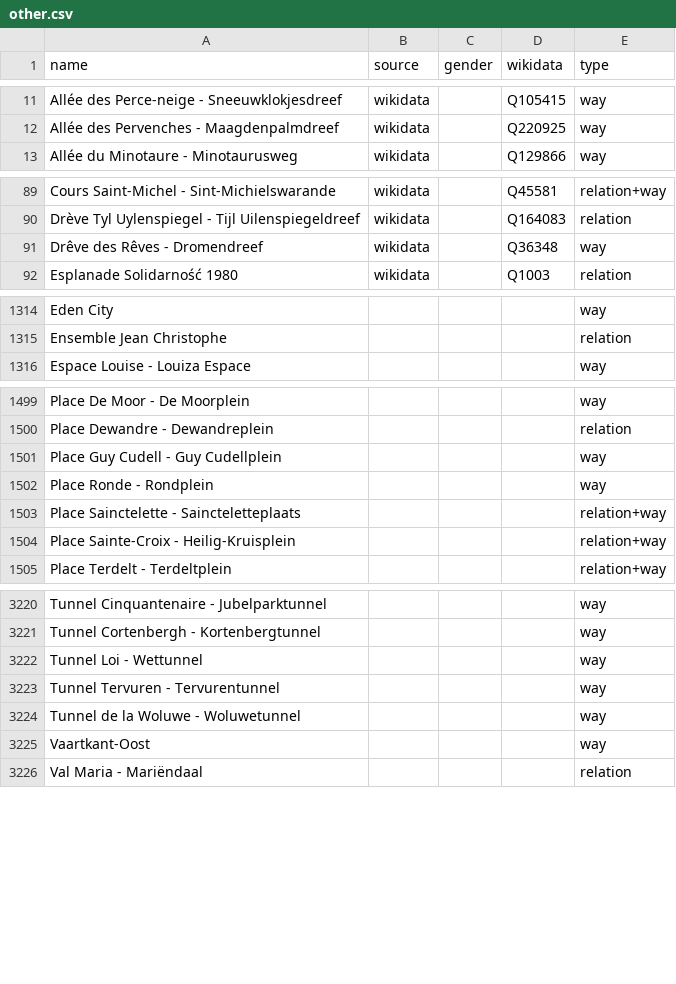
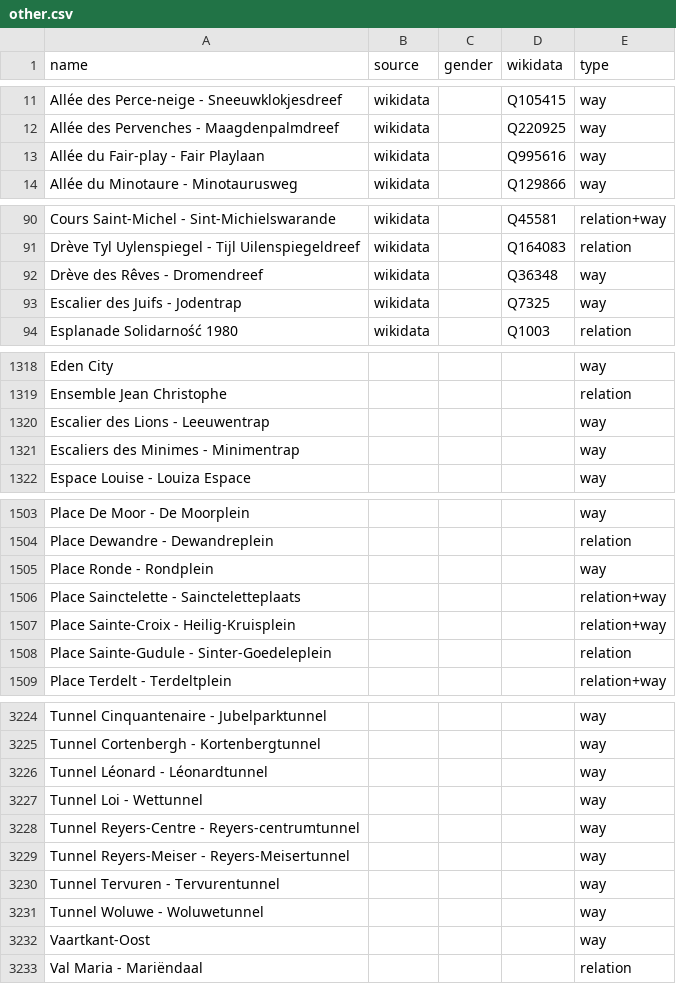
Before and after one commit to EqualStreetNames/equalstreetnames-brussels, a CSV file: data/other.csv, drawn as a sheet; only a part is shown, gaps mark what is left out; removed rows and columns are numbered as before the commit, all else as after; the diff covers the shown part only; the diff names each change by its address in the sheet, - before the commit and + after, or states it on an @@ line.

```diff
--- a/data/other.csv
+++ b/data/other.csv
+row 13: Allée du Fair-play - Fair Playlaan | wikidata |  | Q995616 | way
-A92 (name): Drêve des Rêves - Dromendreef
+A92 (name): Drève des Rêves - Dromendreef
+row 93: Escalier des Juifs - Jodentrap | wikidata |  | Q7325 | way
+row 1320: Escalier des Lions - Leeuwentrap |  |  |  | way
+row 1321: Escaliers des Minimes - Minimentrap |  |  |  | way
-row 1501: Place Guy Cudell - Guy Cudellplein |  |  |  | way
+row 1508: Place Sainte-Gudule - Sinter-Goedeleplein |  |  |  | relation
+row 3226: Tunnel Léonard - Léonardtunnel |  |  |  | way
+row 3228: Tunnel Reyers-Centre - Reyers-centrumtunnel |  |  |  | way
+row 3229: Tunnel Reyers-Meiser - Reyers-Meisertunnel |  |  |  | way
-A3231 (name): Tunnel de la Woluwe - Woluwetunnel
+A3231 (name): Tunnel Woluwe - Woluwetunnel
```
Also changed, not shown: 5 added rows, 6 removed rows and 7 edited cells elsewhere in this file, data/gender.csv, 4 other files.
